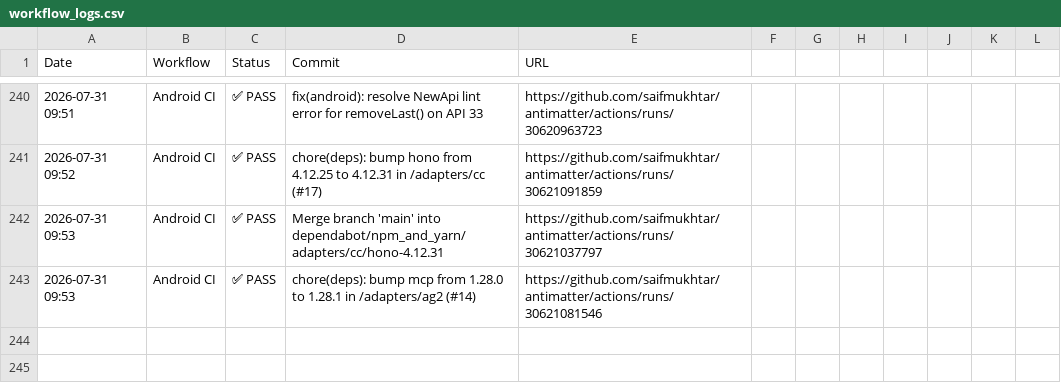
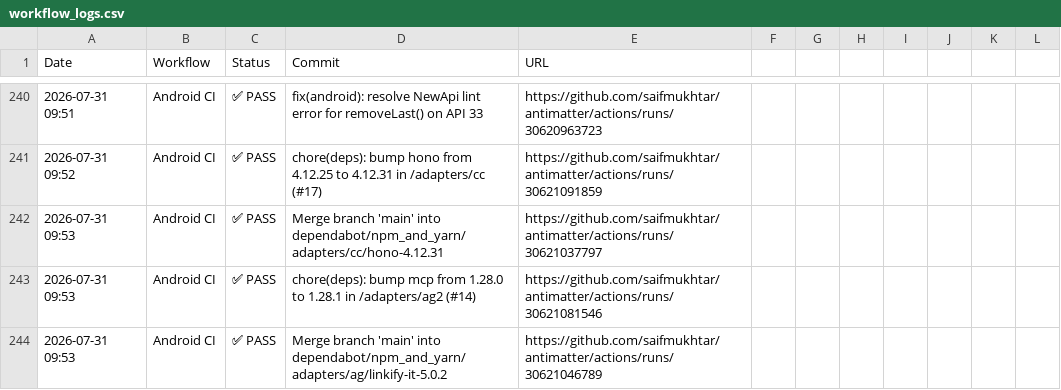
Before and after one commit to saifmukhtar/antimatter, a CSV file: .github/ci-logs/workflow_logs.csv, drawn as a sheet; only a part is shown, gaps mark what is left out; the diff names each change by its address in the sheet, - before the commit and + after, or states it on an @@ line.

```diff
--- a/.github/ci-logs/workflow_logs.csv
+++ b/.github/ci-logs/workflow_logs.csv
+row 244: 2026-07-31 09:53 | Android CI | ✅ PASS | Merge branch 'main' into dependabot/npm_and_yarn/adapters/ag/linkify-it-5.0.2 | https://github.com/saifmukhtar/antimatter/actions/runs/30621046789
```
Also changed, not shown: 1 other file.
